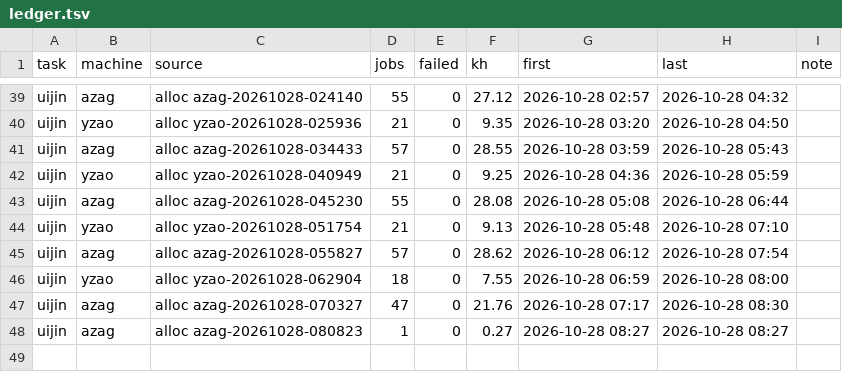
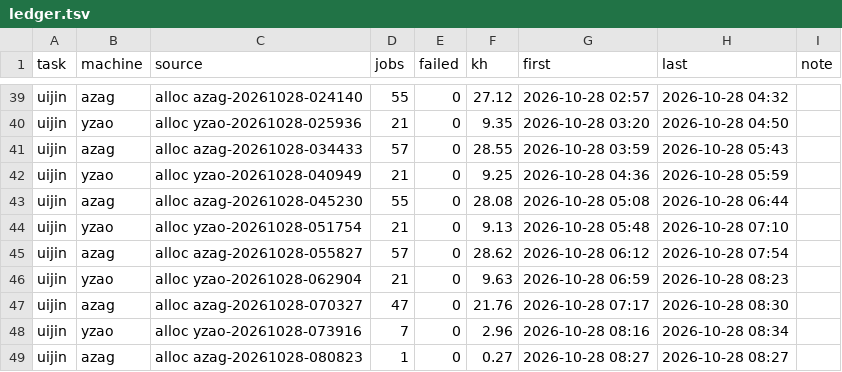
Before and after one commit to laussy/ten-go, a TSV file: ledger.tsv, drawn as a sheet; only a part is shown, gaps mark what is left out.

Commit message:
done: yzao-20261028-062904: +2 pumps (8/8 done), finished, 9.6 kh spent; yzao-20261028-073916: +2 pumps (2/4 done), open, 3.0 kh spent

```diff
--- a/ledger.tsv
+++ b/ledger.tsv
@@ -45,4 +45,5 @@ uijin	yzao	alloc yzao-20261028-051754	21	0	9.13	2026-10-28 05:48	2026-10-28 07:1
 uijin	azag	alloc azag-20261028-055827	57	0	28.62	2026-10-28 06:12	2026-10-28 07:54	
-uijin	yzao	alloc yzao-20261028-062904	18	0	7.55	2026-10-28 06:59	2026-10-28 08:00	
+uijin	yzao	alloc yzao-20261028-062904	21	0	9.63	2026-10-28 06:59	2026-10-28 08:23	
 uijin	azag	alloc azag-20261028-070327	47	0	21.76	2026-10-28 07:17	2026-10-28 08:30	
+uijin	yzao	alloc yzao-20261028-073916	7	0	2.96	2026-10-28 08:16	2026-10-28 08:34	
 uijin	azag	alloc azag-20261028-080823	1	0	0.27	2026-10-28 08:27	2026-10-28 08:27	
```
Also changed, not shown: 4 other files.
